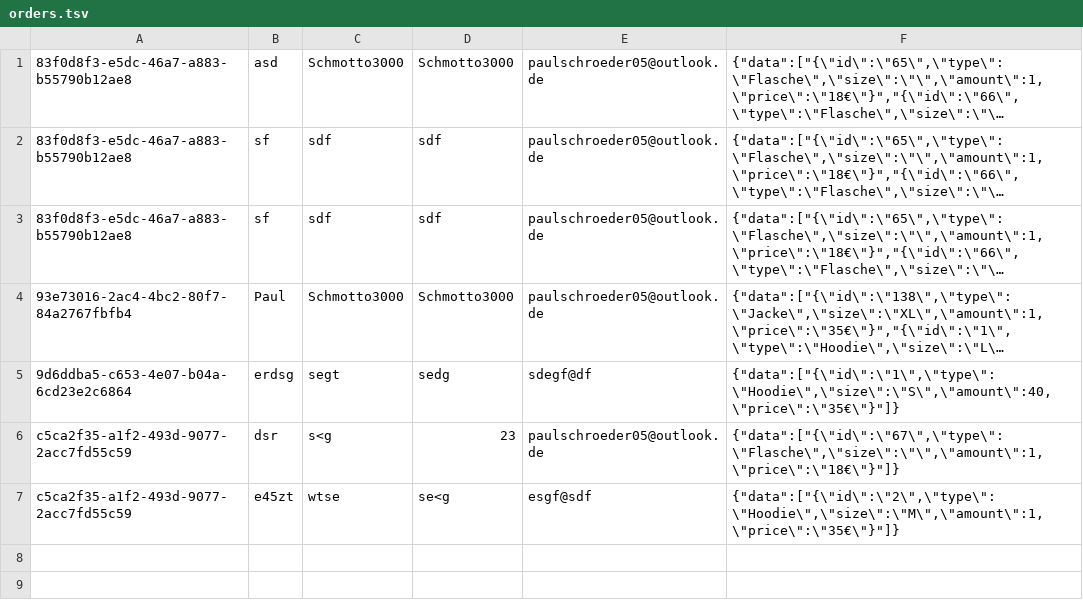
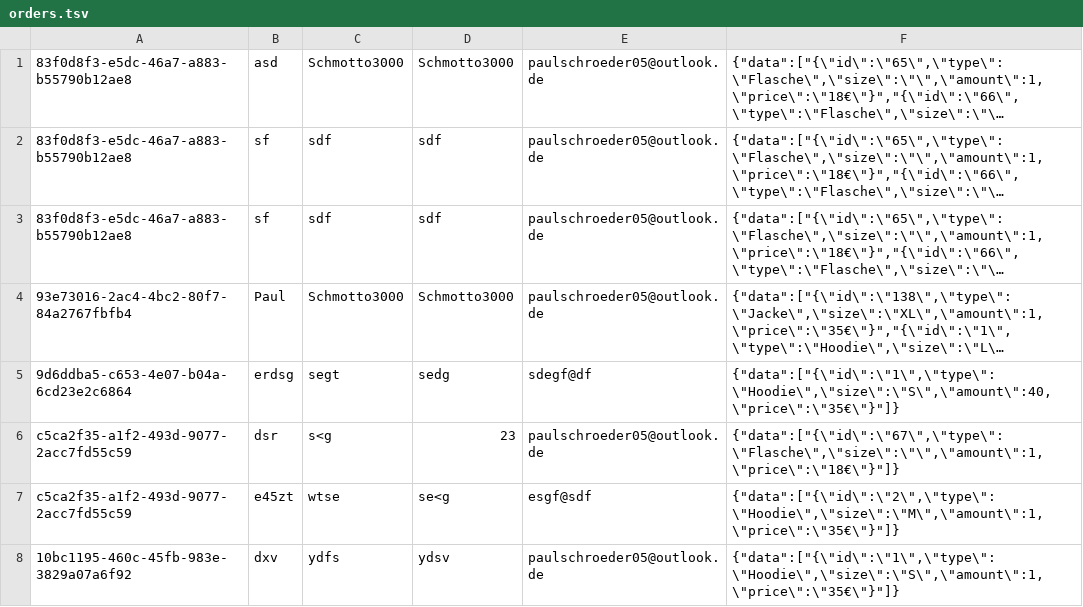
Before and after one commit to PaulusMaulusIII/SF-Bernieware, a TSV file: BackEnd/orders.tsv (was orders.tsv), drawn as a sheet; long unchanged cells end in …; the diff names each change by its address in the sheet, - before the commit and + after, or states it on an @@ line.

```diff
--- a/orders.tsv
+++ b/BackEnd/orders.tsv
+row 8: 10bc1195-460c-45fb-983e-3829a07a6f92 | dxv | ydfs | ydsv | paulschroeder05@outlook.de | {"data":["{\"id\":\"1\",\"type\":\"Hoodie\",\"size\":\"S\",\"amount\":1,\"price\":\"35€\"}"]}
```
Also changed, not shown: 15 other files.
